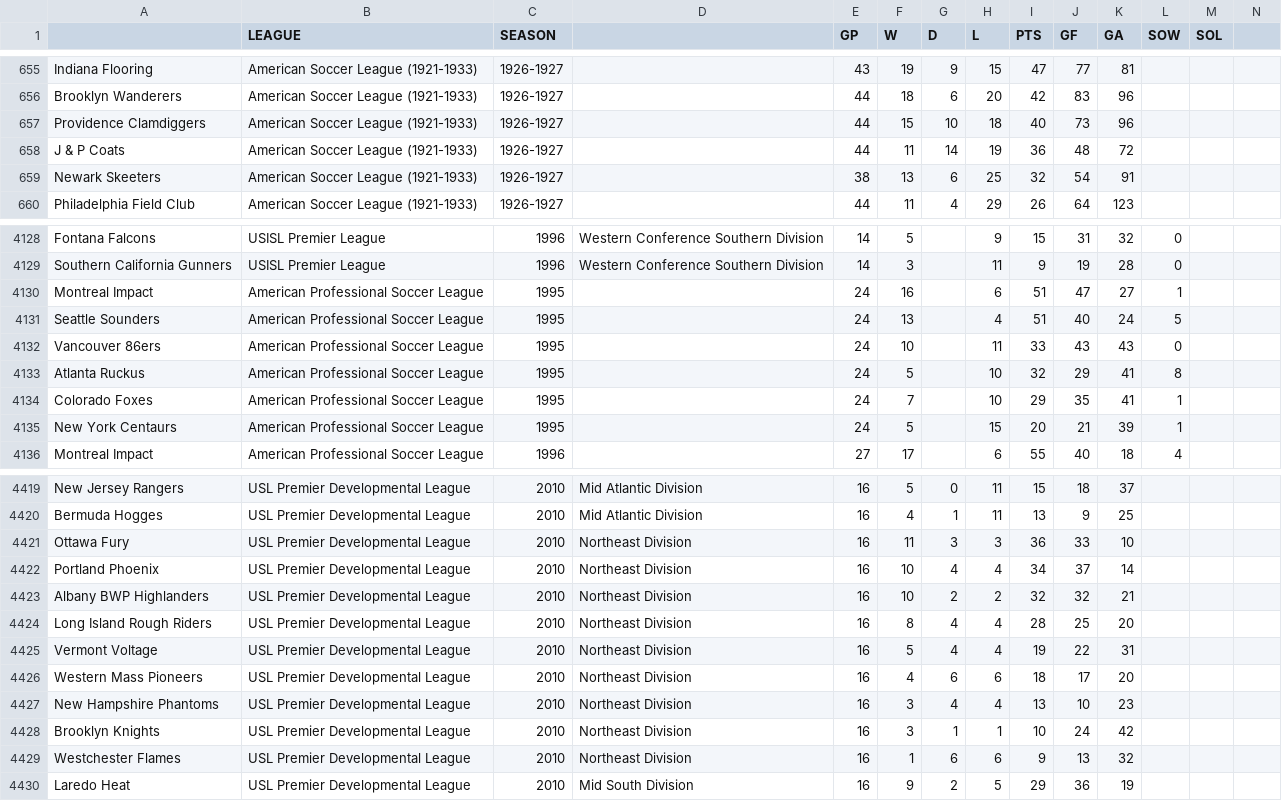
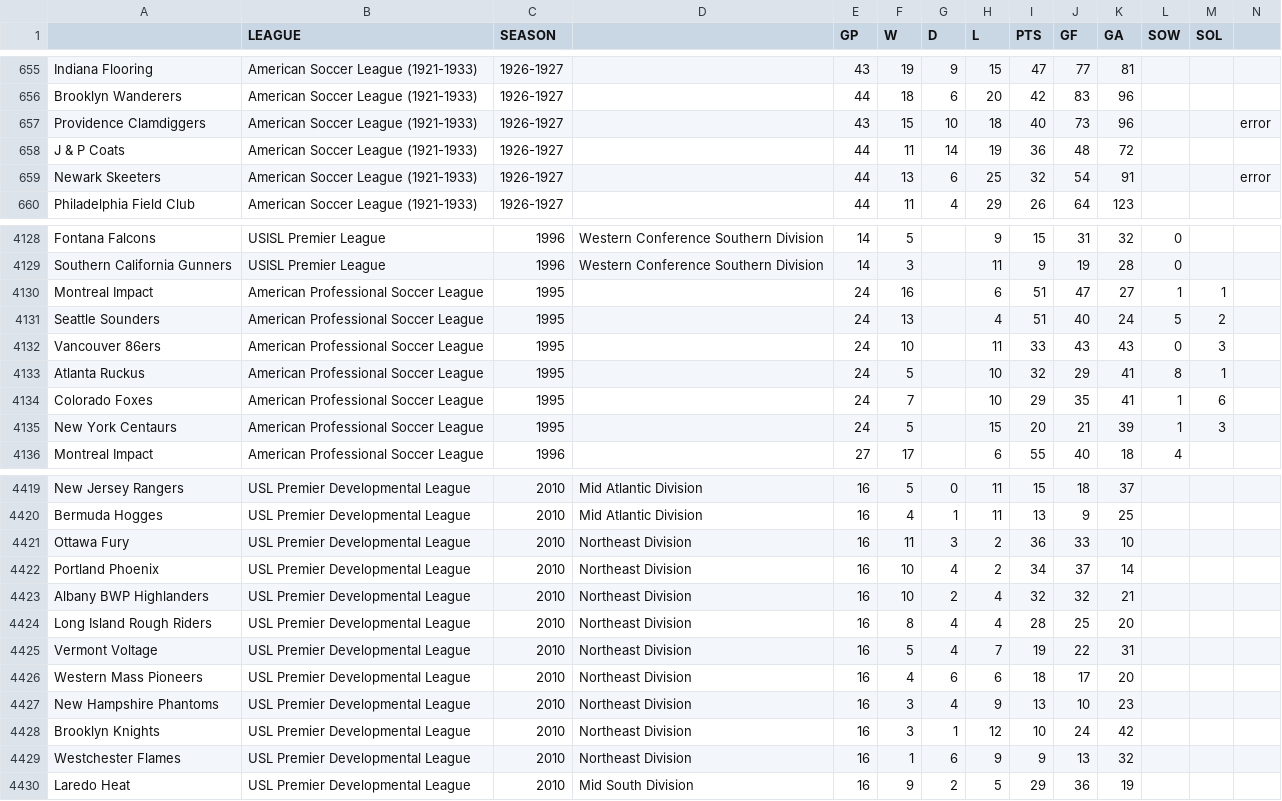
Before and after one commit to SoccerStatsUS/soccerdata, a CSV file: data/standings/standings.csv, drawn as a sheet; only a part is shown, gaps mark what is left out; the diff covers the shown part only.

```diff
--- a/data/standings/standings.csv
+++ b/data/standings/standings.csv
@@ -657 +657 @@ Brooklyn Wanderers	American Soccer League (1921-1933)	1926-1927		44	18	6	20	42	8
-Providence Clamdiggers	American Soccer League (1921-1933)	1926-1927		44	15	10	18	40	73	96		
+Providence Clamdiggers	American Soccer League (1921-1933)	1926-1927		43	15	10	18	40	73	96			error
@@ -659 +659 @@ J & P Coats	American Soccer League (1921-1933)	1926-1927		44	11	14	19	36	48	72
-Newark Skeeters	American Soccer League (1921-1933)	1926-1927		38	13	6	25	32	54	91		
+Newark Skeeters	American Soccer League (1921-1933)	1926-1927		44	13	6	25	32	54	91			error
@@ -4130,6 +4130,6 @@ Southern California Gunners	USISL Premier League	1996	Western Conference Souther
-Montreal Impact	American Professional Soccer League	1995		24	16		6	51	47	27	1	
-Seattle Sounders	American Professional Soccer League	1995		24	13		4	51	40	24	5	
-Vancouver 86ers	American Professional Soccer League	1995		24	10		11	33	43	43	0	
-Atlanta Ruckus	American Professional Soccer League	1995		24	5		10	32	29	41	8	
-Colorado Foxes	American Professional Soccer League	1995		24	7		10	29	35	41	1	
-New York Centaurs	American Professional Soccer League	1995		24	5		15	20	21	39	1	
+Montreal Impact	American Professional Soccer League	1995		24	16		6	51	47	27	1	1	
+Seattle Sounders	American Professional Soccer League	1995		24	13		4	51	40	24	5	2	
+Vancouver 86ers	American Professional Soccer League	1995		24	10		11	33	43	43	0	3	
+Atlanta Ruckus	American Professional Soccer League	1995		24	5		10	32	29	41	8	1	
+Colorado Foxes	American Professional Soccer League	1995		24	7		10	29	35	41	1	6	
+New York Centaurs	American Professional Soccer League	1995		24	5		15	20	21	39	1	3	
@@ -4421,3 +4421,3 @@ Bermuda Hogges	USL Premier Developmental League	2010	Mid Atlantic Division	16	4
-Ottawa Fury	USL Premier Developmental League	2010	Northeast Division	16	11	3	3	36	33	10		
-Portland Phoenix	USL Premier Developmental League	2010	Northeast Division	16	10	4	4	34	37	14		
-Albany BWP Highlanders	USL Premier Developmental League	2010	Northeast Division	16	10	2	2	32	32	21		
+Ottawa Fury	USL Premier Developmental League	2010	Northeast Division	16	11	3	2	36	33	10			
+Portland Phoenix	USL Premier Developmental League	2010	Northeast Division	16	10	4	2	34	37	14			
+Albany BWP Highlanders	USL Premier Developmental League	2010	Northeast Division	16	10	2	4	32	32	21			
@@ -4425 +4425 @@ Long Island Rough Riders	USL Premier Developmental League	2010	Northeast Divisio
-Vermont Voltage	USL Premier Developmental League	2010	Northeast Division	16	5	4	4	19	22	31		
+Vermont Voltage	USL Premier Developmental League	2010	Northeast Division	16	5	4	7	19	22	31			
@@ -4427,3 +4427,3 @@ Western Mass Pioneers	USL Premier Developmental League	2010	Northeast Division	1
-New Hampshire Phantoms	USL Premier Developmental League	2010	Northeast Division	16	3	4	4	13	10	23		
-Brooklyn Knights	USL Premier Developmental League	2010	Northeast Division	16	3	1	1	10	24	42		
-Westchester Flames	USL Premier Developmental League	2010	Northeast Division	16	1	6	6	9	13	32		
+New Hampshire Phantoms	USL Premier Developmental League	2010	Northeast Division	16	3	4	9	13	10	23			
+Brooklyn Knights	USL Premier Developmental League	2010	Northeast Division	16	3	1	12	10	24	42			
+Westchester Flames	USL Premier Developmental League	2010	Northeast Division	16	1	6	9	9	13	32			
```
Also changed, not shown: 116 edited cells elsewhere in this file, 4 other files.
